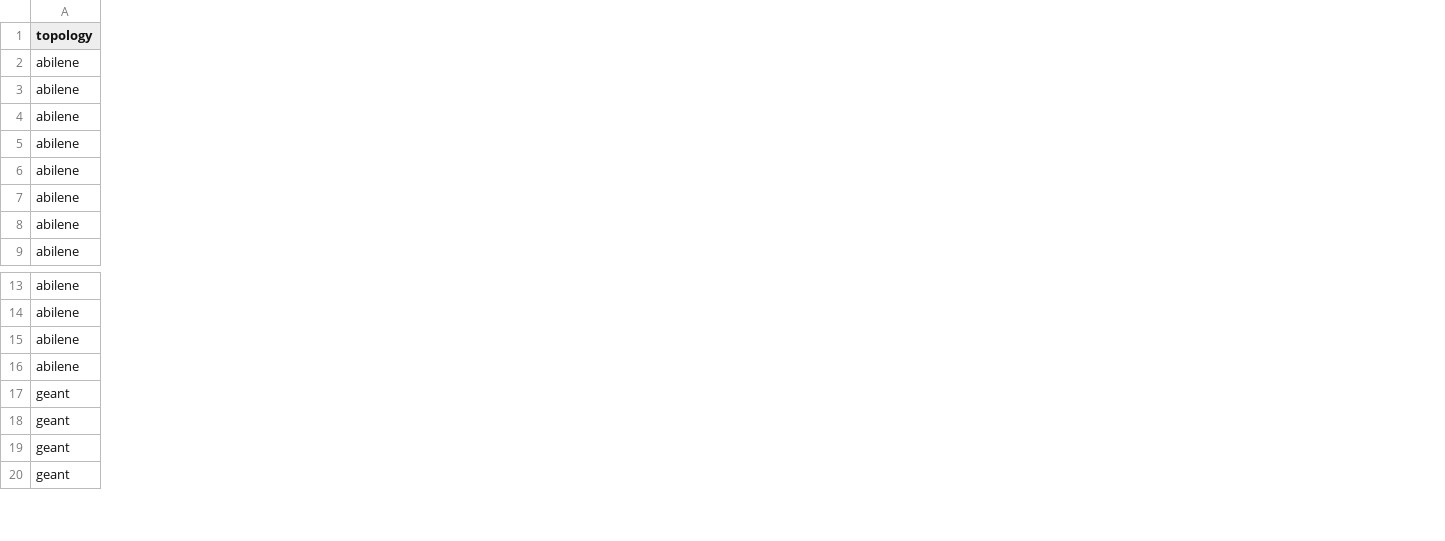
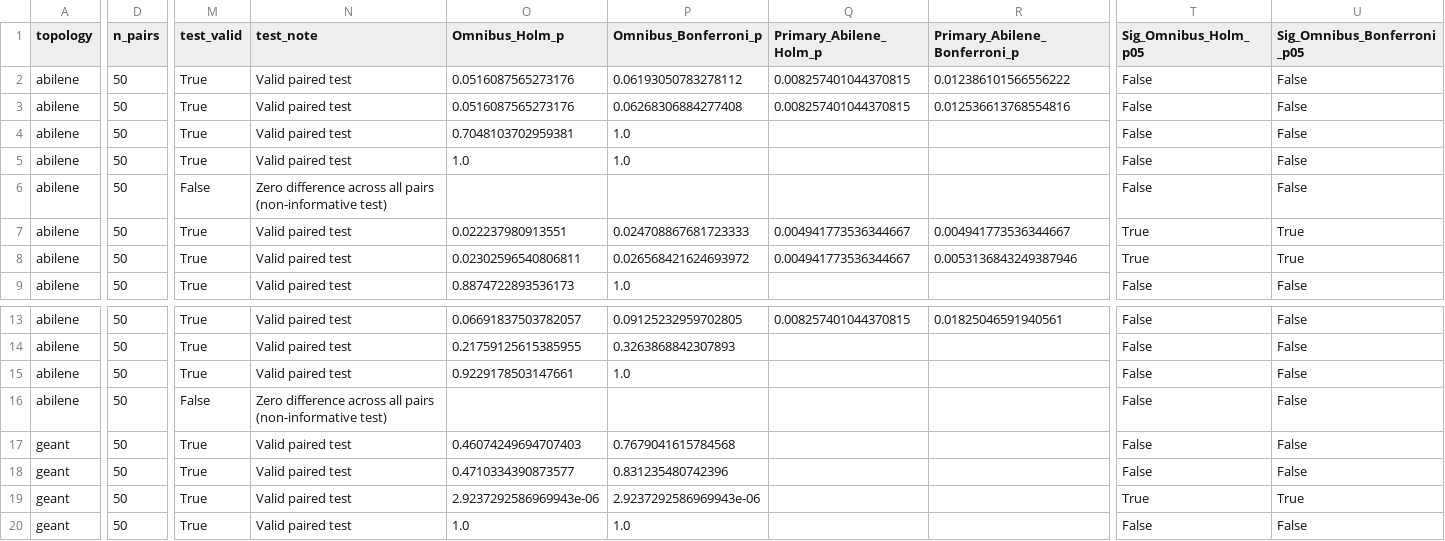
Before and after one commit to Shabreen123/CIRAH, a CSV file: results/hypothesis_tests_cirah_vs_dynamic.csv, drawn as a sheet; only a part is shown, gaps mark what is left out; the diff covers the shown part only; the diff names each change by its address in the sheet, - before the commit and + after, or states it on an @@ line.

Commit message:
Finalize CIRAH audit corrections and statistical validation

```diff
--- a/results/hypothesis_tests_cirah_vs_dynamic.csv
+++ b/results/hypothesis_tests_cirah_vs_dynamic.csv
+column D (n_pairs), rows 2-9: all 50; rows 13-20: all 50
+column M (test_valid), rows 2-9: True | True | True | True | False | True | True | True; rows 13-20: True | True | True | False | True | True | True | True
+column N (test_note), rows 2-9: Valid paired test | Valid paired test | Valid paired test | Valid paired test | Zero difference across all pairs (non-informative test) | Valid paired test | Valid paired test | Valid paired test; rows 13-20: Valid paired test | Valid paired test | Valid paired test | Zero difference across all pairs (non-informative test) | Valid paired test | Valid paired test | Valid paired test | Valid paired test
+column O (Omnibus_Holm_p), rows 2-9: 0.0516087565273176 | 0.0516087565273176 | 0.7048103702959381 | 1.0 |  | 0.022237980913551 | 0.02302596540806811 | 0.8874722893536173; rows 13-20: 0.06691837503782057 | 0.21759125615385955 | 0.9229178503147661 |  | 0.46074249694707403 | 0.4710334390873577 | 2.9237292586969943e-06 | 1.0
+column P (Omnibus_Bonferroni_p), rows 2-9: 0.06193050783278112 | 0.06268306884277408 | 1.0 | 1.0 |  | 0.024708867681723333 | 0.026568421624693972 | 1.0; rows 13-20: 0.09125232959702805 | 0.3263868842307893 | 1.0 |  | 0.7679041615784568 | 0.831235480742396 | 2.9237292586969943e-06 | 1.0
+column Q (Primary_Abilene_Holm_p), rows 2-8: 0.008257401044370815 | 0.008257401044370815 |  |  |  | 0.004941773536344667 | 0.004941773536344667; row 13: 0.008257401044370815
+column R (Primary_Abilene_Bonferroni_p), rows 2-8: 0.012386101566556222 | 0.012536613768554816 |  |  |  | 0.004941773536344667 | 0.0053136843249387946; row 13: 0.01825046591940561
+column T (Sig_Omnibus_Holm_p05), rows 2-9: False | False | False | False | False | True | True | False; rows 13-20: False | False | False | False | False | False | True | False
+column U (Sig_Omnibus_Bonferroni_p05), rows 2-9: False | False | False | False | False | True | True | False; rows 13-20: False | False | False | False | False | False | True | False
```
Also changed, not shown: 1 added column and 4 edited cells elsewhere in this file, 4 other files.
